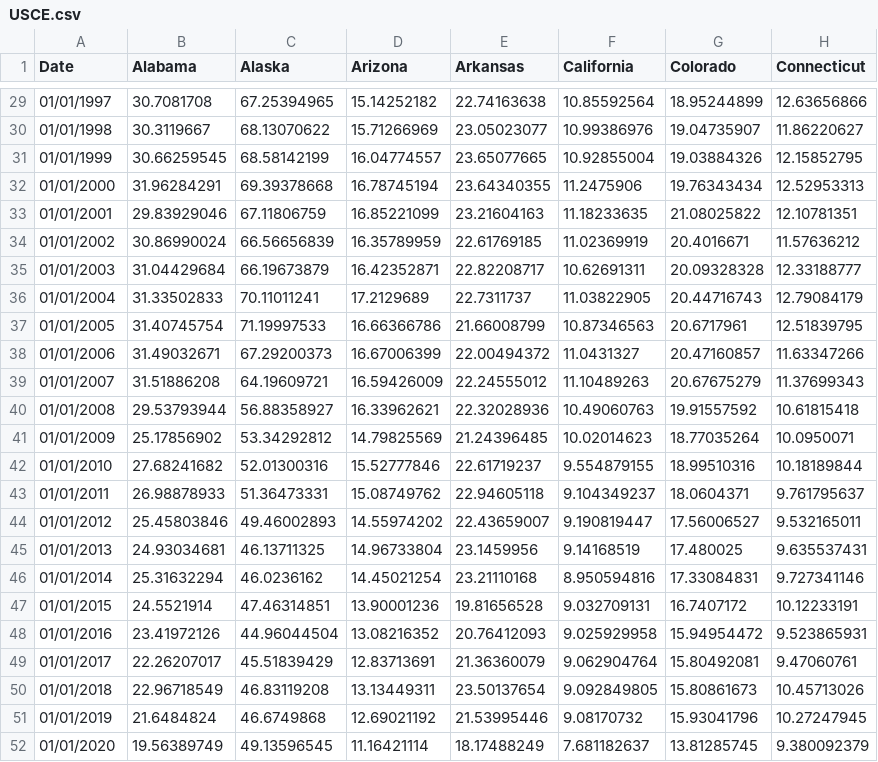
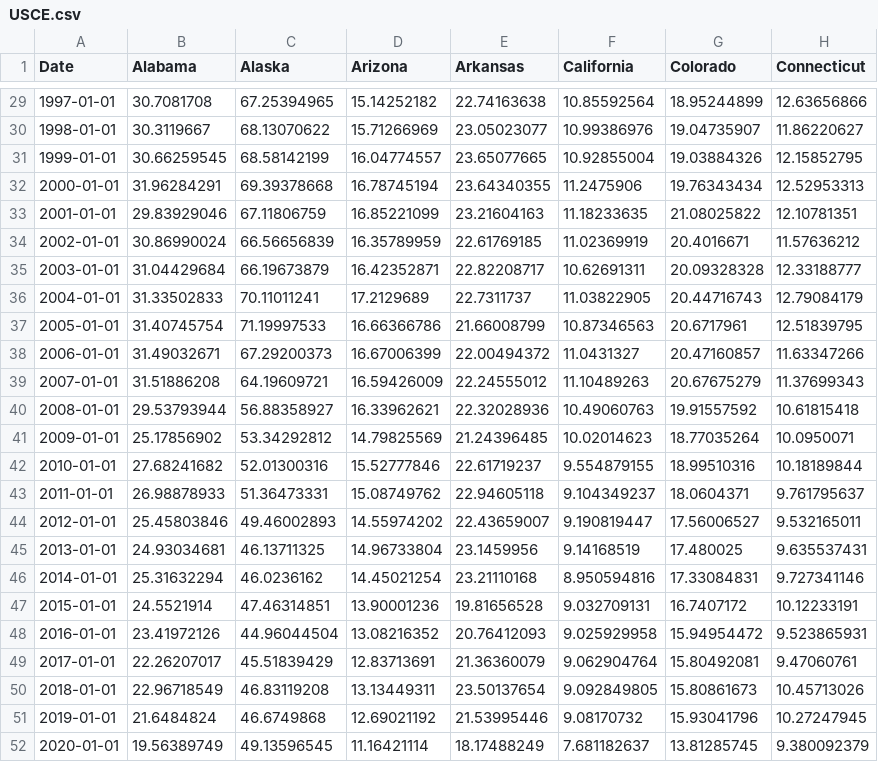
Before and after one commit to ellamclintic/ellamclintic.github.io, a CSV file: USCE.csv, drawn as a sheet; only a part is shown, gaps mark what is left out; the diff covers the shown part only; the diff names each change by its address in the sheet, - before the commit and + after, or states it on an @@ line.

```diff
--- a/USCE.csv
+++ b/USCE.csv
-A29 (Date): 01/01/1997
+A29 (Date): 1997-01-01
-A30 (Date): 01/01/1998
+A30 (Date): 1998-01-01
-A31 (Date): 01/01/1999
+A31 (Date): 1999-01-01
-A32 (Date): 01/01/2000
+A32 (Date): 2000-01-01
-A33 (Date): 01/01/2001
+A33 (Date): 2001-01-01
-A34 (Date): 01/01/2002
+A34 (Date): 2002-01-01
-A35 (Date): 01/01/2003
+A35 (Date): 2003-01-01
-A36 (Date): 01/01/2004
+A36 (Date): 2004-01-01
-A37 (Date): 01/01/2005
+A37 (Date): 2005-01-01
-A38 (Date): 01/01/2006
+A38 (Date): 2006-01-01
-A39 (Date): 01/01/2007
+A39 (Date): 2007-01-01
-A40 (Date): 01/01/2008
+A40 (Date): 2008-01-01
-A41 (Date): 01/01/2009
+A41 (Date): 2009-01-01
-A42 (Date): 01/01/2010
+A42 (Date): 2010-01-01
-A43 (Date): 01/01/2011
+A43 (Date): 2011-01-01
-A44 (Date): 01/01/2012
+A44 (Date): 2012-01-01
-A45 (Date): 01/01/2013
+A45 (Date): 2013-01-01
-A46 (Date): 01/01/2014
+A46 (Date): 2014-01-01
-A47 (Date): 01/01/2015
+A47 (Date): 2015-01-01
-A48 (Date): 01/01/2016
+A48 (Date): 2016-01-01
-A49 (Date): 01/01/2017
+A49 (Date): 2017-01-01
-A50 (Date): 01/01/2018
+A50 (Date): 2018-01-01
-A51 (Date): 01/01/2019
+A51 (Date): 2019-01-01
-A52 (Date): 01/01/2020
+A52 (Date): 2020-01-01
```
Also changed, not shown: 27 edited cells elsewhere in this file.
